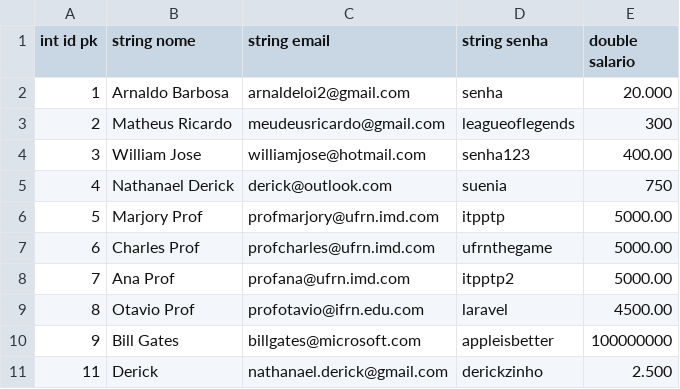
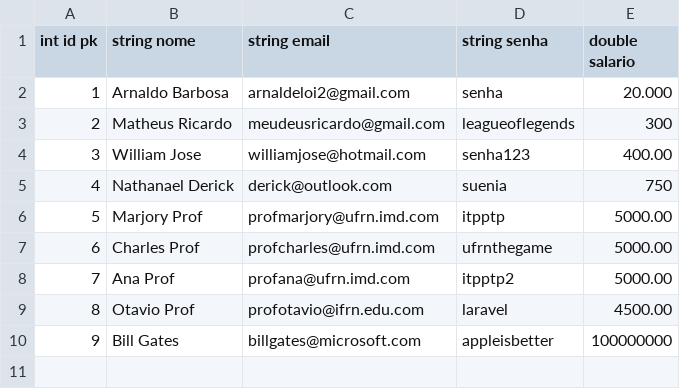
Before and after one commit to Arnaldoeloi/database-c, a CSV file: dbs/escola/planilha.csv, drawn as a sheet.

```diff
--- a/dbs/escola/planilha.csv
+++ b/dbs/escola/planilha.csv
@@ -10,2 +10 @@ int id pk|string nome|string email|string senha|double salario
 9|Bill Gates|billgates@microsoft.com|appleisbetter|100000000
-11|Derick|nathanael.derick@gmail.com|derickzinho|2.500
```
Also changed, not shown: 2 other files.
